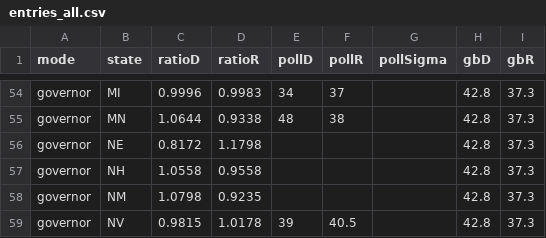
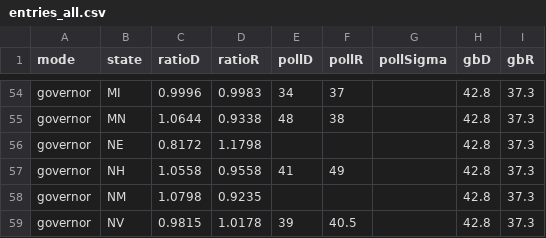
Before and after one commit to t0lg-a/election, a CSV file: entries_all.csv, drawn as a sheet; only a part is shown, gaps mark what is left out.

Commit message:
Update entries_all.csv

```diff
--- a/entries_all.csv
+++ b/entries_all.csv
@@ -56,3 +56,3 @@ governor,MN,1.0644,0.9338,48,38,,42.8,37.3
 governor,NE,0.8172,1.1798,,,,42.8,37.3
-governor,NH,1.0558,0.9558,,,,42.8,37.3
+governor,NH,1.0558,0.9558,41,49,,42.8,37.3
 governor,NM,1.0798,0.9235,,,,42.8,37.3
```
